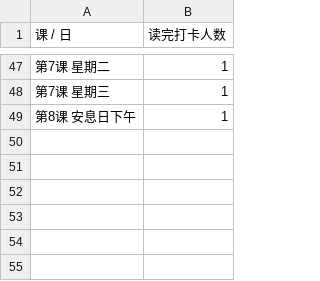
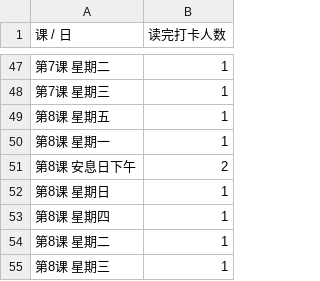
Before and after one commit to 2377568565/Ethan_bay, a CSV file: data/checkins.csv, drawn as a sheet; only a part is shown, gaps mark what is left out.

```diff
--- a/data/checkins.csv
+++ b/data/checkins.csv
@@ -48,2 +48,8 @@
 第7课 星期三,1
-第8课 安息日下午,1
+第8课 星期五,1
+第8课 星期一,1
+第8课 安息日下午,2
+第8课 星期日,1
+第8课 星期四,1
+第8课 星期二,1
+第8课 星期三,1
```
Also changed, not shown: 2 other files.
